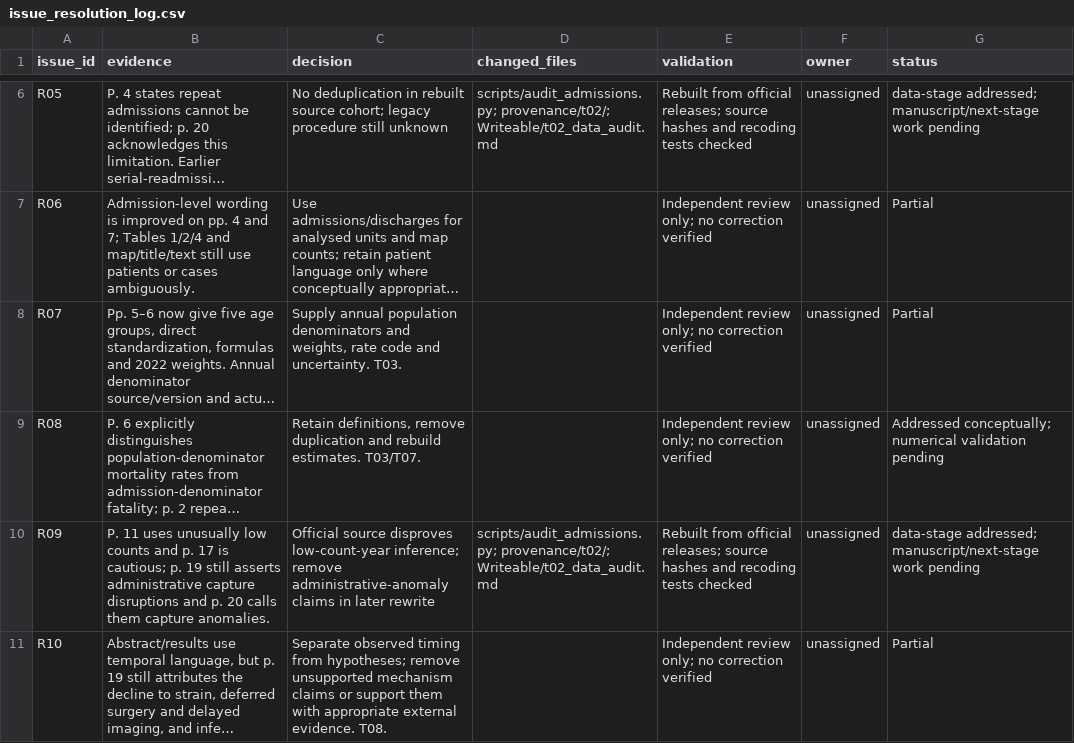
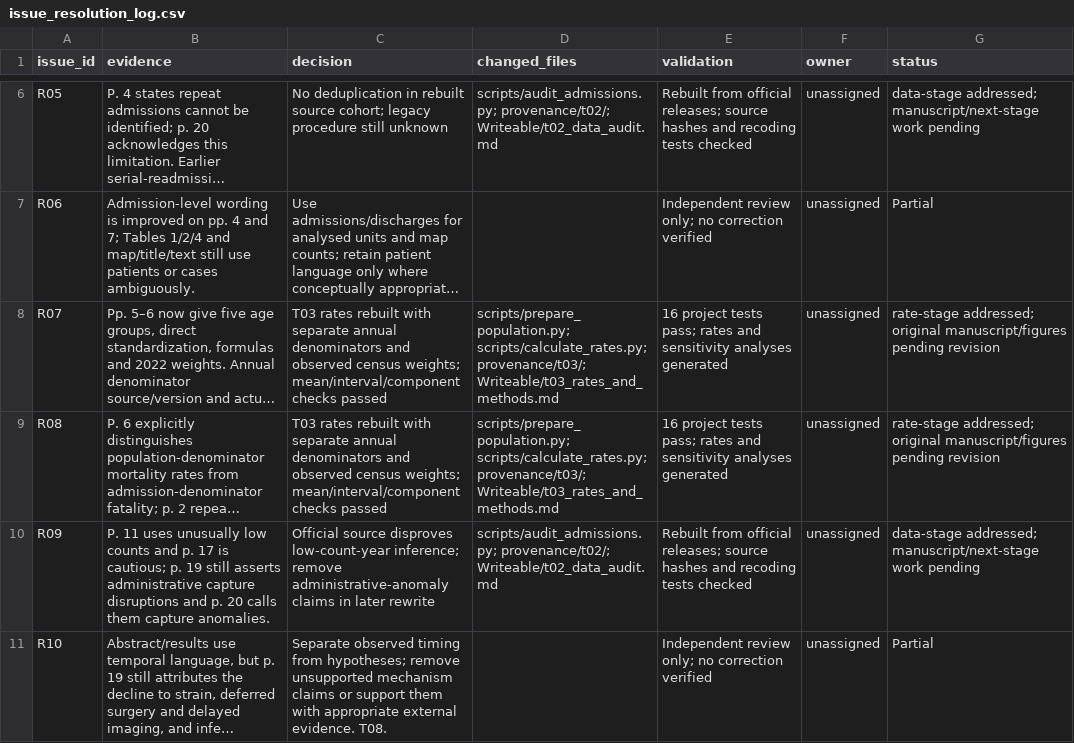
Before and after one commit to IsmaelMadril/Monica_paper_2, a CSV file: provenance/issue_resolution_log.csv, drawn as a sheet; only a part is shown, gaps mark what is left out; long unchanged cells end in …; the diff covers the shown part only; the diff names each change by its address in the sheet, - before the commit and + after, or states it on an @@ line.

```diff
--- a/provenance/issue_resolution_log.csv
+++ b/provenance/issue_resolution_log.csv
-C8 (decision): Supply annual population denominators and weights, rate code and uncertainty. T03.
+C8 (decision): T03 rates rebuilt with separate annual denominators and observed census weights; mean/interval/component checks passed
-D8:D9 (changed_files): (empty)
+D8:D9 (changed_files): scripts/prepare_population.py; scripts/calculate_rates.py; provenance/t03/; Writeable/t03_rates_and_methods.md
-E8:E9 (validation): Independent review only; no correction verified
+E8:E9 (validation): 16 project tests pass; rates and sensitivity analyses generated
-G8 (status): Partial
+G8 (status): rate-stage addressed; original manuscript/figures pending revision
-C9 (decision): Retain definitions, remove duplication and rebuild estimates. T03/T07.
+C9 (decision): T03 rates rebuilt with separate annual denominators and observed census weights; mean/interval/component checks passed
-G9 (status): Addressed conceptually; numerical validation pending
+G9 (status): rate-stage addressed; original manuscript/figures pending revision
```
Also changed, not shown: 1 added row and 28 edited cells elsewhere in this file, 24 other files.
